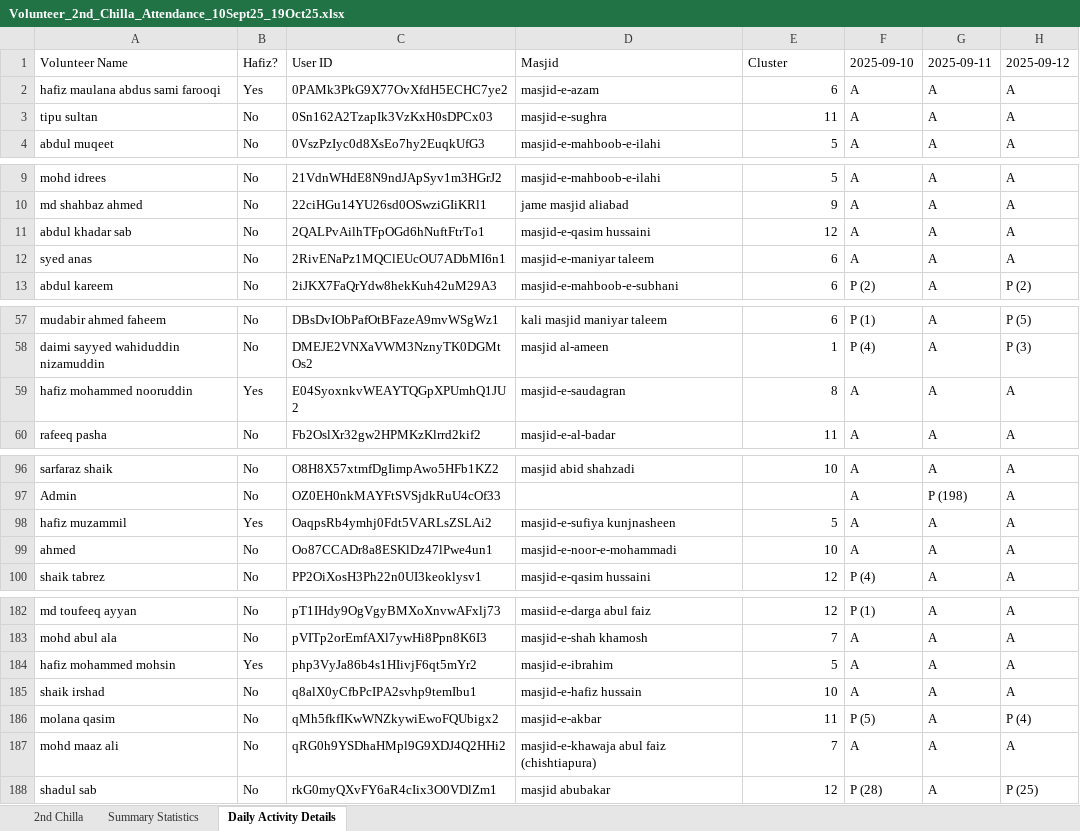
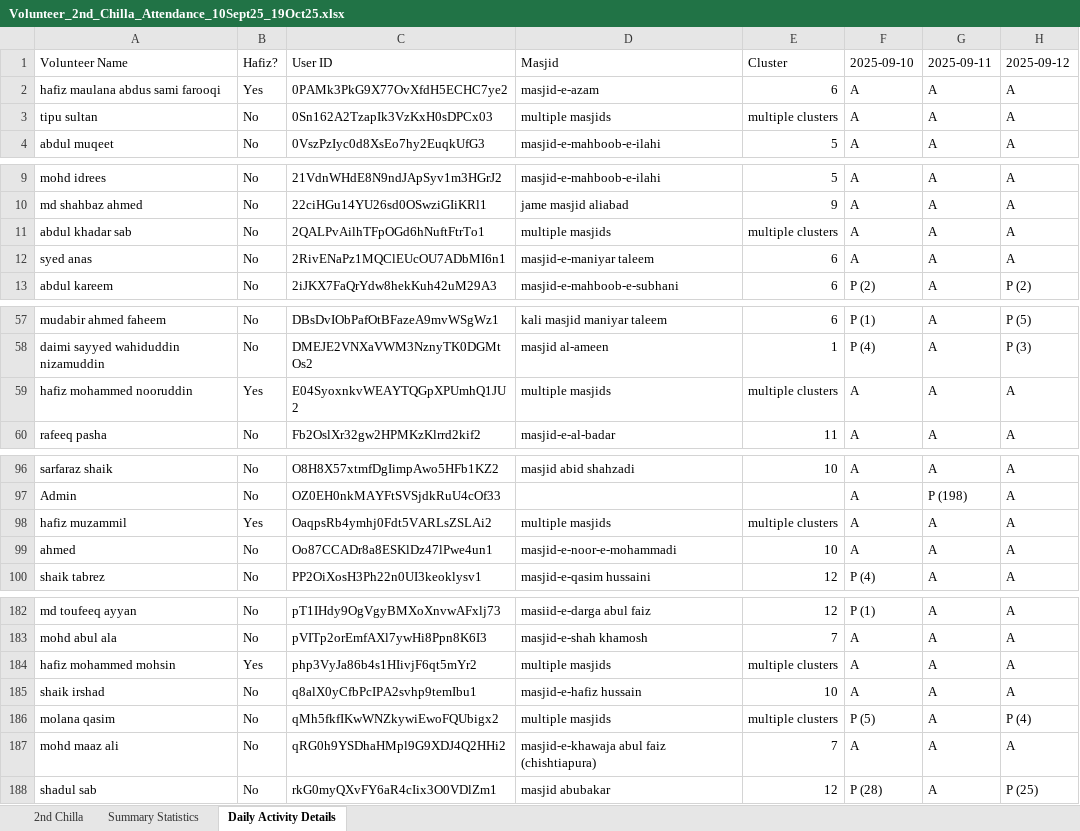
Before and after one commit to StandardTouch/shaheen_namaz_1_and_2_phase_Backend_Scripts, an Excel workbook: src/Phase_2_Scripts/Volunteer_2nd_Chilla_Attendance_10Sept25_19Oct25.xlsx, sheet Daily Activity Details, drawn as a sheet; only a part is shown, gaps mark what is left out; values as stored, in another font and other column widths than the file's, no cell formats; the diff covers the shown part only; the diff names each change by its address in the sheet, - before the commit and + after, or states it on an @@ line.

```diff
--- a/src/Phase_2_Scripts/Volunteer_2nd_Chilla_Attendance_10Sept25_19Oct25.xlsx (sheet Daily Activity Details)
+++ b/src/Phase_2_Scripts/Volunteer_2nd_Chilla_Attendance_10Sept25_19Oct25.xlsx (sheet Daily Activity Details)
-D3 (Masjid): masjid-e-sughra
+D3 (Masjid): multiple masjids
-E3 (Cluster): 11
+E3 (Cluster): multiple clusters
-D11 (Masjid): masjid-e-qasim hussaini
+D11 (Masjid): multiple masjids
-E11 (Cluster): 12
+E11 (Cluster): multiple clusters
-D59 (Masjid): masjid-e-saudagran
+D59 (Masjid): multiple masjids
-E59 (Cluster): 8
+E59 (Cluster): multiple clusters
-D98 (Masjid): masjid-e-sufiya kunjnasheen
+D98 (Masjid): multiple masjids
-E98 (Cluster): 5
+E98 (Cluster): multiple clusters
-D184 (Masjid): masjid-e-ibrahim
+D184 (Masjid): multiple masjids
-E184 (Cluster): 5
+E184 (Cluster): multiple clusters
-D186 (Masjid): masjid-e-akbar
+D186 (Masjid): multiple masjids
-E186 (Cluster): 11
+E186 (Cluster): multiple clusters
```
Also changed, not shown: 54 edited cells elsewhere in this sheet, sheet 2nd Chilla, cell formats, src/Phase_2_Scripts/Volunteer_1st_Chilla_Attendance_01Aug25_09Sept25.xlsx, src/Phase_2_Scripts/Volunteer_3rd_Chilla_Attendance_20Oct25_28Nov25.xlsx, 3 other files.
